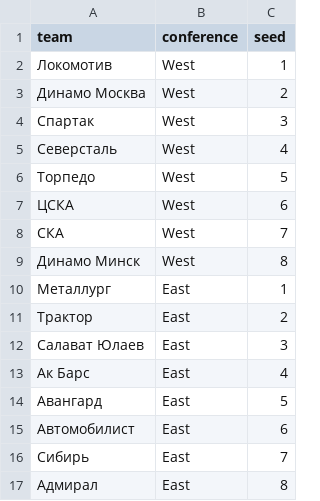
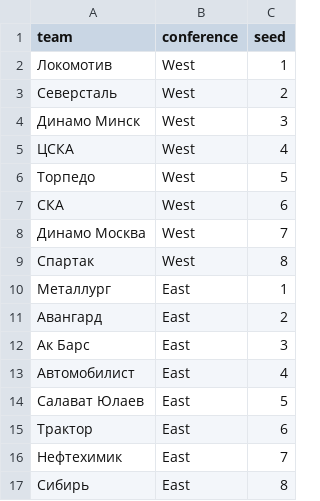
Before and after one commit to Minnikaev/KHL_Bracket, a CSV file: teams.csv, drawn as a sheet.

Commit message:
teams.csv

```diff
--- a/teams.csv
+++ b/teams.csv
@@ -2,16 +2,16 @@ team,conference,seed
 Локомотив,West,1
-Динамо Москва,West,2
-Спартак,West,3
-Северсталь,West,4
+Северсталь,West,2
+Динамо Минск,West,3
+ЦСКА,West,4
 Торпедо,West,5
-ЦСКА,West,6
-СКА,West,7
-Динамо Минск,West,8
+СКА,West,6
+Динамо Москва,West,7
+Спартак,West,8
 Металлург,East,1
-Трактор,East,2
-Салават Юлаев,East,3
-Ак Барс,East,4
-Авангард,East,5
-Автомобилист,East,6
-Сибирь,East,7
-Адмирал,East,8
+Авангард,East,2
+Ак Барс,East,3
+Автомобилист,East,4
+Салават Юлаев,East,5
+Трактор,East,6
+Нефтехимик,East,7
+Сибирь,East,8
```
